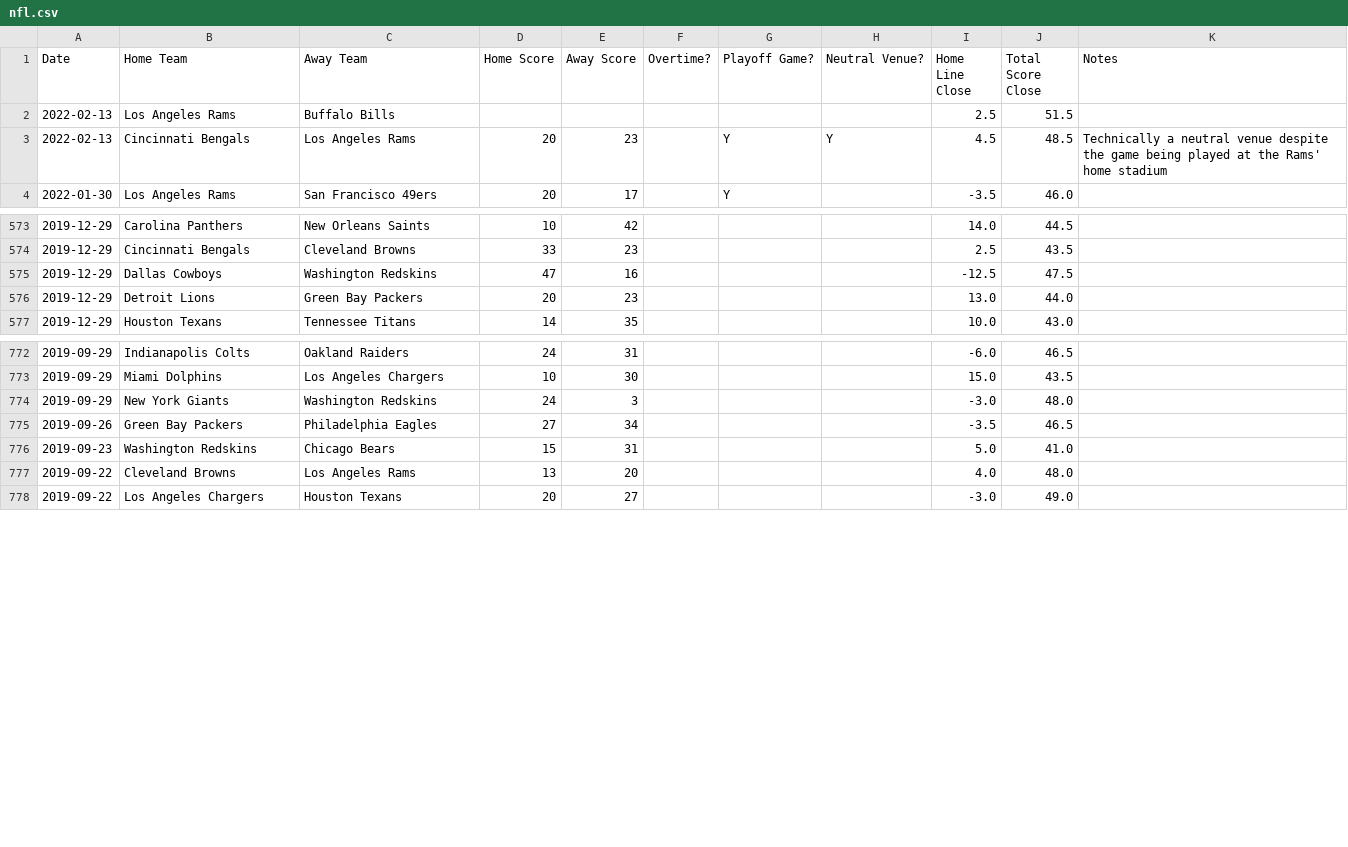
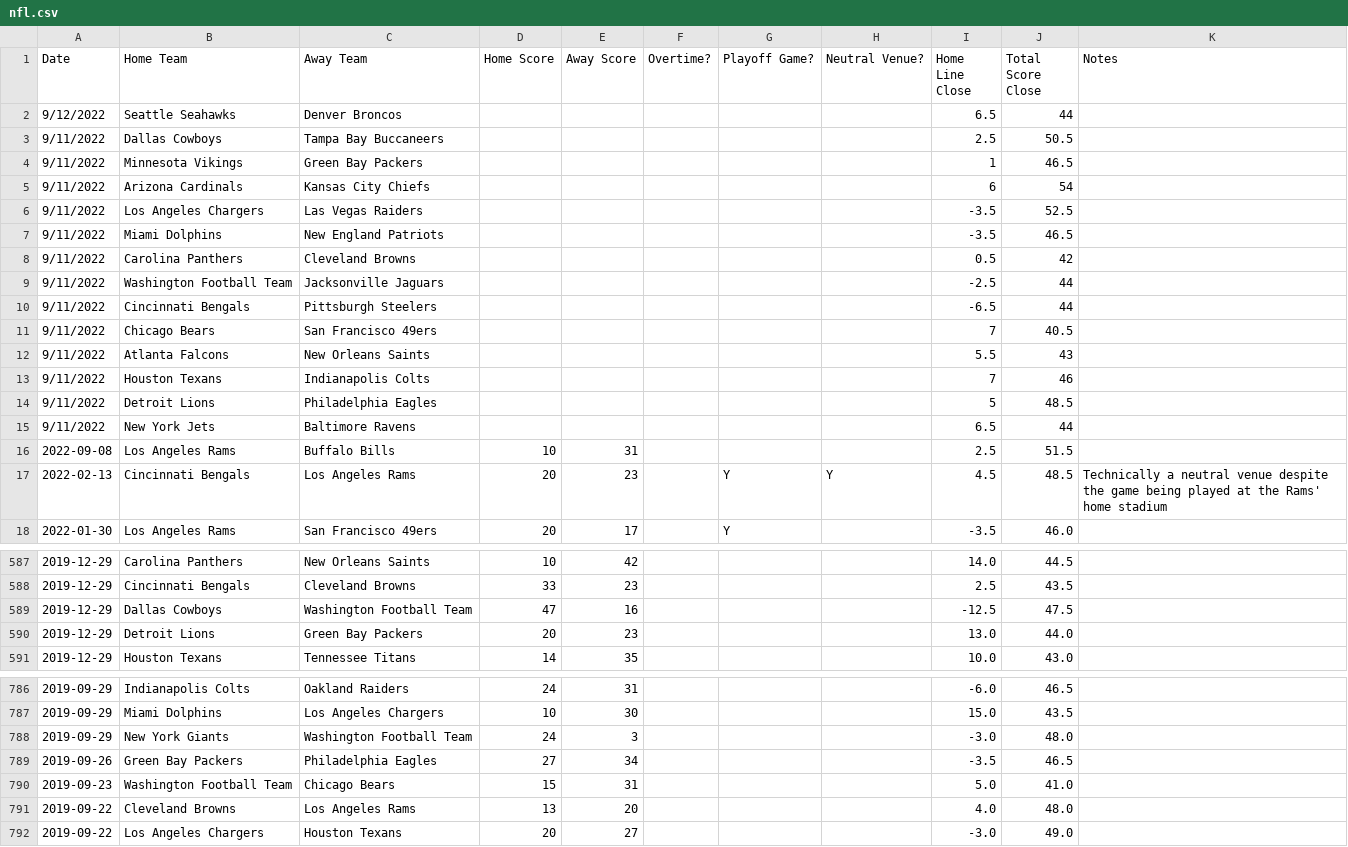
Before and after one commit to JoshKimmelman/Minesweeper, a CSV file: nfl.csv, drawn as a sheet; only a part is shown, gaps mark what is left out; the diff covers the shown part only.

```diff
--- a/nfl.csv
+++ b/nfl.csv
@@ -1,3 +1,17 @@
 Date,Home Team,Away Team,Home Score,Away Score,Overtime?,Playoff Game?,Neutral Venue?,Home Line Close,Total Score Close,Notes
-2022-02-13,Los Angeles Rams,Buffalo Bills,,,,,,2.5,51.5,
+9/12/2022,Seattle Seahawks,Denver Broncos,,,,,,6.5,44,
+9/11/2022,Dallas Cowboys,Tampa Bay Buccaneers,,,,,,2.5,50.5,
+9/11/2022,Minnesota Vikings,Green Bay Packers,,,,,,1,46.5,
+9/11/2022,Arizona Cardinals,Kansas City Chiefs,,,,,,6,54,
+9/11/2022,Los Angeles Chargers,Las Vegas Raiders,,,,,,-3.5,52.5,
+9/11/2022,Miami Dolphins,New England Patriots,,,,,,-3.5,46.5,
+9/11/2022,Carolina Panthers,Cleveland Browns,,,,,,0.5,42,
+9/11/2022,Washington Football Team,Jacksonville Jaguars,,,,,,-2.5,44,
+9/11/2022,Cincinnati Bengals,Pittsburgh Steelers,,,,,,-6.5,44,
+9/11/2022,Chicago Bears,San Francisco 49ers,,,,,,7,40.5,
+9/11/2022,Atlanta Falcons,New Orleans Saints,,,,,,5.5,43,
+9/11/2022,Houston Texans,Indianapolis Colts,,,,,,7,46,
+9/11/2022,Detroit Lions,Philadelphia Eagles,,,,,,5,48.5,
+9/11/2022,New York Jets,Baltimore Ravens,,,,,,6.5,44,
+2022-09-08,Los Angeles Rams,Buffalo Bills,10,31,,,,2.5,51.5,
 2022-02-13,Cincinnati Bengals,Los Angeles Rams,20,23,,Y,Y,4.5,48.5,Technically a neutral venue despite the game being played at the Rams' home stadium
@@ -574,3 +588,3 @@ Date,Home Team,Away Team,Home Score,Away Score,Overtime?,Playoff Game?,Neutral V
 2019-12-29,Cincinnati Bengals,Cleveland Browns,33,23,,,,2.5,43.5,
-2019-12-29,Dallas Cowboys,Washington Redskins,47,16,,,,-12.5,47.5,
+2019-12-29,Dallas Cowboys,Washington Football Team,47,16,,,,-12.5,47.5,
 2019-12-29,Detroit Lions,Green Bay Packers,20,23,,,,13.0,44.0,
@@ -773,5 +787,5 @@ Date,Home Team,Away Team,Home Score,Away Score,Overtime?,Playoff Game?,Neutral V
 2019-09-29,Miami Dolphins,Los Angeles Chargers,10,30,,,,15.0,43.5,
-2019-09-29,New York Giants,Washington Redskins,24,3,,,,-3.0,48.0,
+2019-09-29,New York Giants,Washington Football Team,24,3,,,,-3.0,48.0,
 2019-09-26,Green Bay Packers,Philadelphia Eagles,27,34,,,,-3.5,46.5,
-2019-09-23,Washington Redskins,Chicago Bears,15,31,,,,5.0,41.0,
+2019-09-23,Washington Football Team,Chicago Bears,15,31,,,,5.0,41.0,
 2019-09-22,Cleveland Browns,Los Angeles Rams,13,20,,,,4.0,48.0,
```
Also changed, not shown: 13 edited cells elsewhere in this file, 1 other file.
